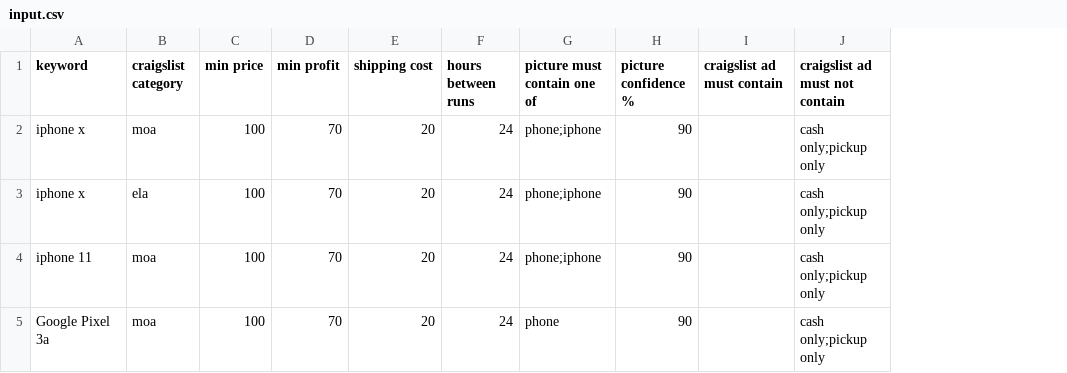
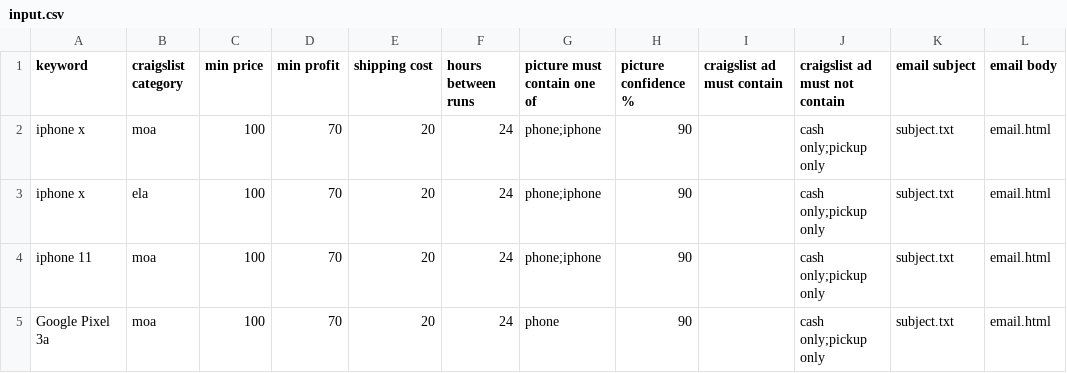
Before and after one commit to andivis/solid-invention, a CSV file: input.csv, drawn as a sheet; the diff names each change by its address in the sheet, - before the commit and + after, or states it on an @@ line.

```diff
--- a/input.csv
+++ b/input.csv
+column K (email subject), rows 2-5: all subject.txt
+column L (email body), rows 2-5: all email.html
```
Also changed, not shown: 7 other files.
